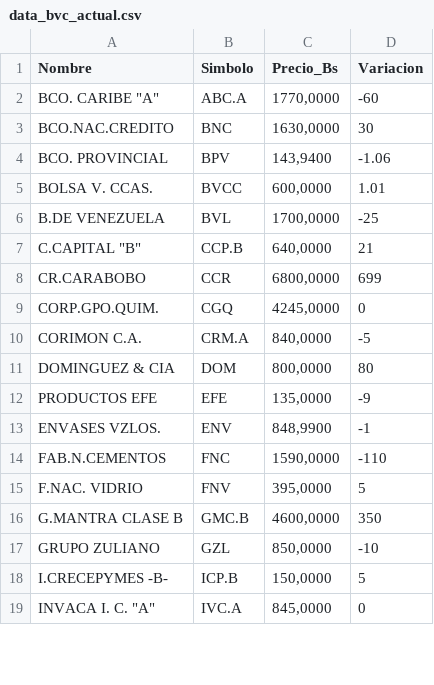
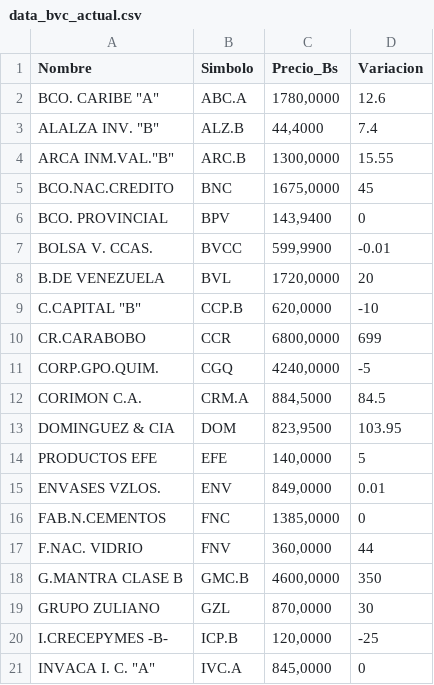
Before and after one commit to JoseAlirioCardoza/BVC, a CSV file: data_bvc_actual.csv, drawn as a sheet; only a part is shown; the diff covers the shown part only.

```diff
--- a/data_bvc_actual.csv
+++ b/data_bvc_actual.csv
@@ -1,19 +1,21 @@
 Nombre,Simbolo,Precio_Bs,Variacion
-"BCO. CARIBE ""A""",ABC.A,"1770,0000",-60
-BCO.NAC.CREDITO,BNC,"1630,0000",30
-BCO. PROVINCIAL,BPV,"143,9400",-1.06
-BOLSA V. CCAS.,BVCC,"600,0000",1.01
-B.DE VENEZUELA,BVL,"1700,0000",-25
-"C.CAPITAL ""B""",CCP.B,"640,0000",21
+"BCO. CARIBE ""A""",ABC.A,"1780,0000",12.6
+"ALALZA INV. ""B""",ALZ.B,"44,4000",7.4
+"ARCA INM.VAL.""B""",ARC.B,"1300,0000",15.55
+BCO.NAC.CREDITO,BNC,"1675,0000",45
+BCO. PROVINCIAL,BPV,"143,9400",0
+BOLSA V. CCAS.,BVCC,"599,9900",-0.01
+B.DE VENEZUELA,BVL,"1720,0000",20
+"C.CAPITAL ""B""",CCP.B,"620,0000",-10
 CR.CARABOBO,CCR,"6800,0000",699
-CORP.GPO.QUIM.,CGQ,"4245,0000",0
-CORIMON C.A.,CRM.A,"840,0000",-5
-DOMINGUEZ & CIA,DOM,"800,0000",80
-PRODUCTOS EFE,EFE,"135,0000",-9
-ENVASES VZLOS.,ENV,"848,9900",-1
-FAB.N.CEMENTOS,FNC,"1590,0000",-110
-F.NAC. VIDRIO,FNV,"395,0000",5
+CORP.GPO.QUIM.,CGQ,"4240,0000",-5
+CORIMON C.A.,CRM.A,"884,5000",84.5
+DOMINGUEZ & CIA,DOM,"823,9500",103.95
+PRODUCTOS EFE,EFE,"140,0000",5
+ENVASES VZLOS.,ENV,"849,0000",0.01
+FAB.N.CEMENTOS,FNC,"1385,0000",0
+F.NAC. VIDRIO,FNV,"360,0000",44
 G.MANTRA CLASE B,GMC.B,"4600,0000",350
-GRUPO ZULIANO,GZL,"850,0000",-10
-I.CRECEPYMES -B-,ICP.B,"150,0000",5
+GRUPO ZULIANO,GZL,"870,0000",30
+I.CRECEPYMES -B-,ICP.B,"120,0000",-25
 "INVACA I. C. ""A""",IVC.A,"845,0000",0
```
Also changed, not shown: 1 removed row and 25 edited cells elsewhere in this file.
